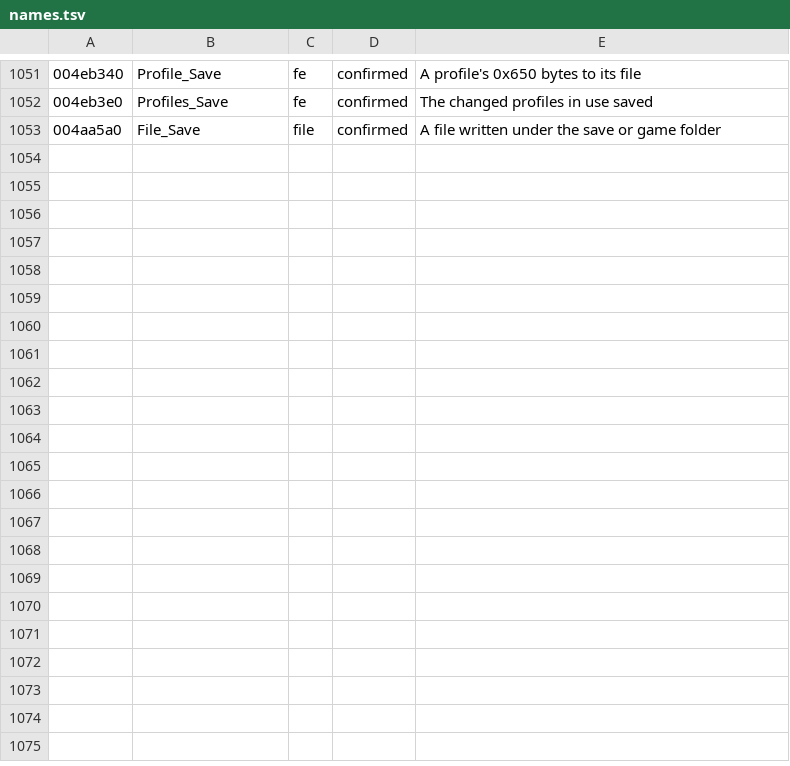
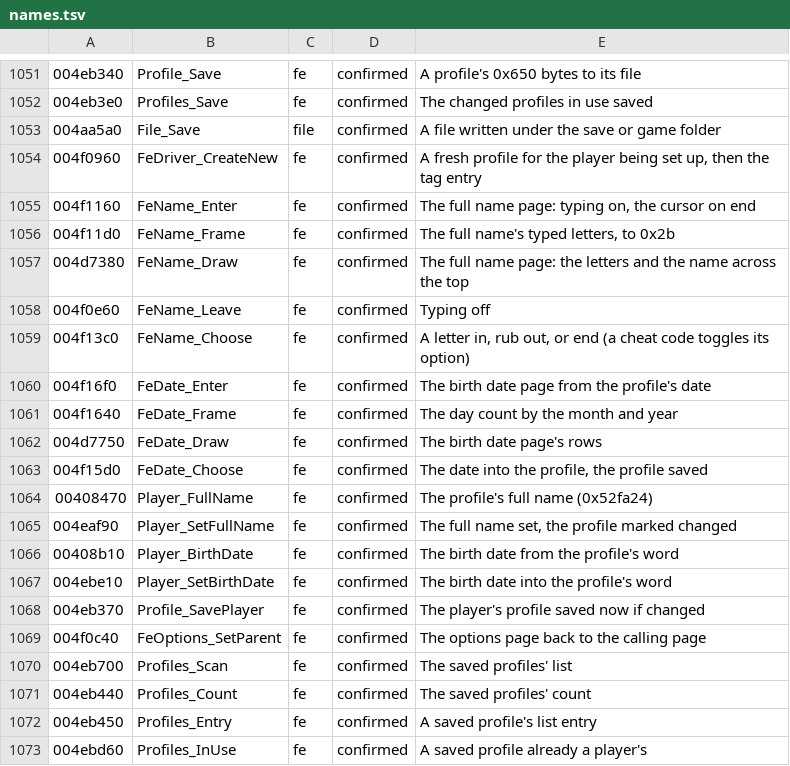
Before and after one commit to emdzej/opencmr2, a TSV file: tools/ghidra/names.tsv, drawn as a sheet; only a part is shown, gaps mark what is left out; the diff covers the shown part only.

```diff
--- a/tools/ghidra/names.tsv
+++ b/tools/ghidra/names.tsv
@@ -1053 +1053,21 @@
 004aa5a0	File_Save	file	confirmed	A file written under the save or game folder
+004f0960	FeDriver_CreateNew	fe	confirmed	A fresh profile for the player being set up, then the tag entry
+004f1160	FeName_Enter	fe	confirmed	The full name page: typing on, the cursor on end
+004f11d0	FeName_Frame	fe	confirmed	The full name's typed letters, to 0x2b
+004d7380	FeName_Draw	fe	confirmed	The full name page: the letters and the name across the top
+004f0e60	FeName_Leave	fe	confirmed	Typing off
+004f13c0	FeName_Choose	fe	confirmed	A letter in, rub out, or end (a cheat code toggles its option)
+004f16f0	FeDate_Enter	fe	confirmed	The birth date page from the profile's date
+004f1640	FeDate_Frame	fe	confirmed	The day count by the month and year
+004d7750	FeDate_Draw	fe	confirmed	The birth date page's rows
+004f15d0	FeDate_Choose	fe	confirmed	The date into the profile, the profile saved
+00408470	Player_FullName	fe	confirmed	The profile's full name (0x52fa24)
+004eaf90	Player_SetFullName	fe	confirmed	The full name set, the profile marked changed
+00408b10	Player_BirthDate	fe	confirmed	The birth date from the profile's word
+004ebe10	Player_SetBirthDate	fe	confirmed	The birth date into the profile's word
+004eb370	Profile_SavePlayer	fe	confirmed	The player's profile saved now if changed
+004f0c40	FeOptions_SetParent	fe	confirmed	The options page back to the calling page
+004eb700	Profiles_Scan	fe	confirmed	The saved profiles' list
+004eb440	Profiles_Count	fe	confirmed	The saved profiles' count
+004eb450	Profiles_Entry	fe	confirmed	A saved profile's list entry
+004ebd60	Profiles_InUse	fe	confirmed	A saved profile already a player's
```
Also changed, not shown: 9 added rows elsewhere in this file, 9 other files.
